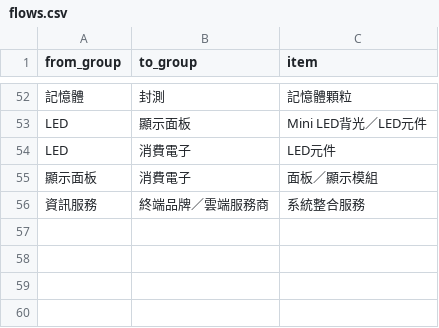
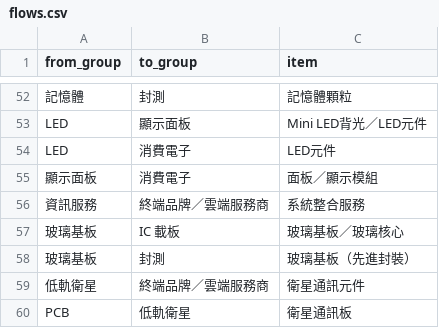
Before and after one commit to enyou0828-wq/trading-journal, a CSV file: supply-chain-map/data/flows.csv, drawn as a sheet; only a part is shown, gaps mark what is left out.

```diff
--- a/supply-chain-map/data/flows.csv
+++ b/supply-chain-map/data/flows.csv
@@ -56 +56,5 @@ LED,消費電子,LED元件
 資訊服務,終端品牌／雲端服務商,系統整合服務
+玻璃基板,IC 載板,玻璃基板／玻璃核心
+玻璃基板,封測,玻璃基板（先進封裝）
+低軌衛星,終端品牌／雲端服務商,衛星通訊元件
+PCB,低軌衛星,衛星通訊板
```
Also changed, not shown: supply-chain-map/data/companies.csv, 1 other file.
